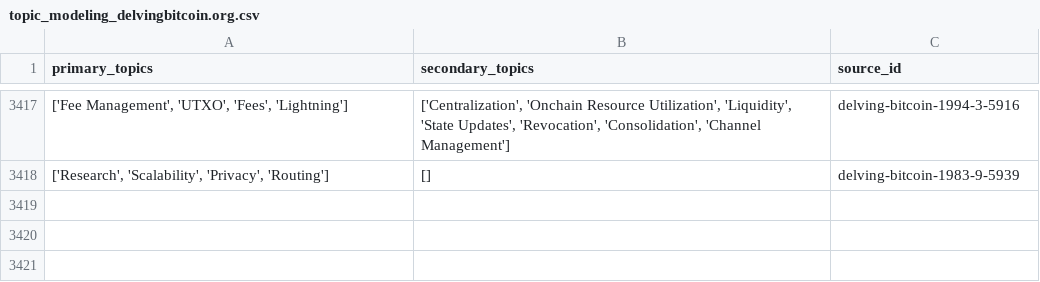
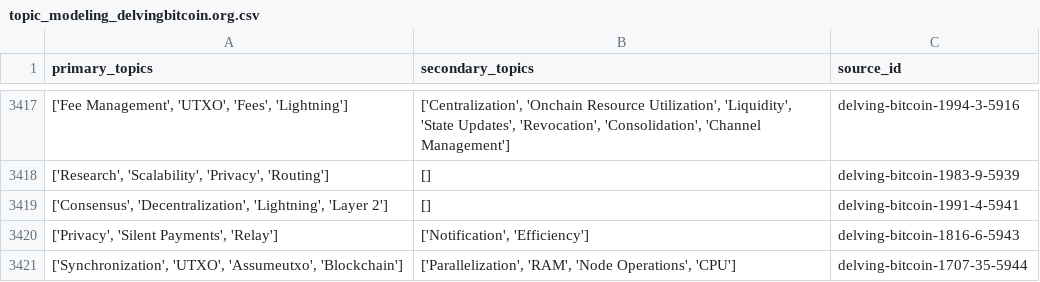
Before and after one commit to bitcoinsearch/llm-fine-tuning, a CSV file: gpt_output/topic_modeling_delvingbitcoin.org.csv, drawn as a sheet; only a part is shown, gaps mark what is left out.

Commit message:
Updated csv files with topics from latest ES docs

```diff
--- a/gpt_output/topic_modeling_delvingbitcoin.org.csv
+++ b/gpt_output/topic_modeling_delvingbitcoin.org.csv
@@ -3418 +3418,4 @@ primary_topics,secondary_topics,source_id
 "['Research', 'Scalability', 'Privacy', 'Routing']",[],delving-bitcoin-1983-9-5939
+"['Consensus', 'Decentralization', 'Lightning', 'Layer 2']",[],delving-bitcoin-1991-4-5941
+"['Privacy', 'Silent Payments', 'Relay']","['Notification', 'Efficiency']",delving-bitcoin-1816-6-5943
+"['Synchronization', 'UTXO', 'Assumeutxo', 'Blockchain']","['Parallelization', 'RAM', 'Node Operations', 'CPU']",delving-bitcoin-1707-35-5944
```
